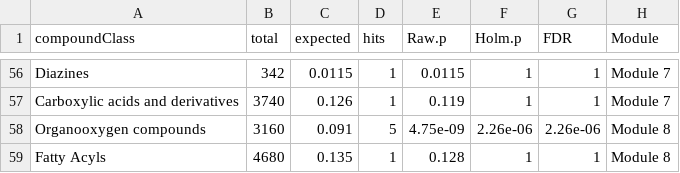
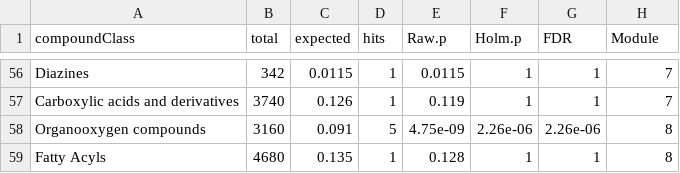
Before and after one commit to yaaminiv/green-crab-metabolomics, a CSV file: output/05-metabolomics-analysis/metaboanalyst/msea-compoundClass/enrichment-output/all-module-compound-classes.csv, drawn as a sheet; only a part is shown, gaps mark what is left out; the diff covers the shown part only; the diff names each change by its address in the sheet, - before the commit and + after, or states it on an @@ line.

Commit message:
change style of module numbering

```diff
--- a/output/05-metabolomics-analysis/metaboanalyst/msea-compoundClass/enrichment-output/all-module-compound-classes.csv
+++ b/output/05-metabolomics-analysis/metaboanalyst/msea-compoundClass/enrichment-output/all-module-compound-classes.csv
-H56:H57 (Module): Module 7
+H56:H57 (Module): 7
-H58:H59 (Module): Module 8
+H58:H59 (Module): 8
```
Also changed, not shown: 54 edited cells elsewhere in this file, output/05-metabolomics-analysis/metaboanalyst/msea-compoundClass/enrichment-output/significant-compound-classes.csv, 2 other files.
